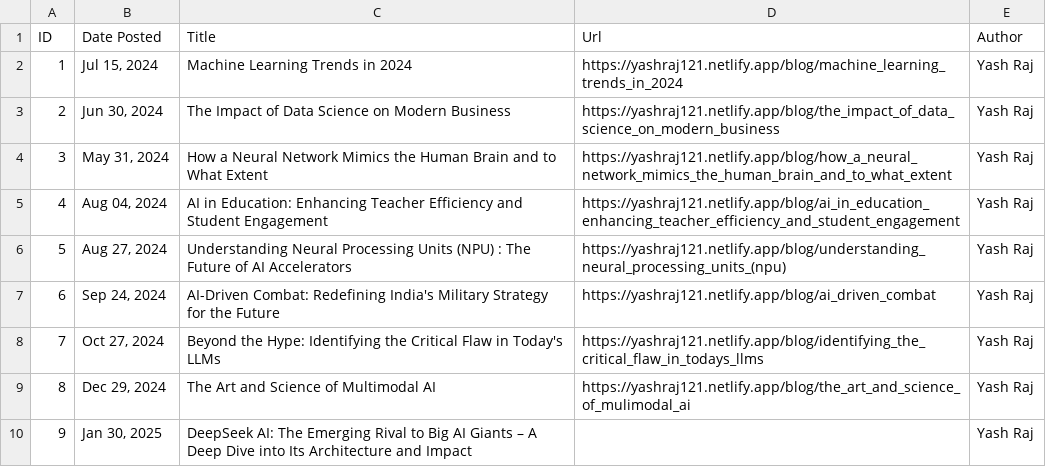
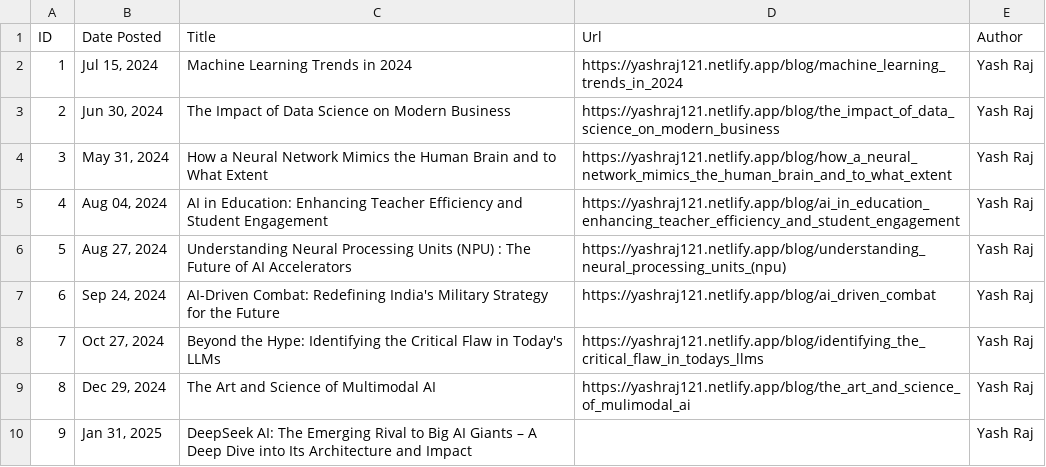
Before and after one commit to yash-raj202134/portfolio, a CSV file: blog/bloglists.csv, drawn as a sheet.

Commit message:
new blog post date id 9

```diff
--- a/blog/bloglists.csv
+++ b/blog/bloglists.csv
@@ -9,2 +9,2 @@ ID,Date Posted,Title,Url,Author
 8,"Dec 29, 2024",The Art and Science of Multimodal AI,https://yashraj121.netlify.app/blog/the_art_and_science_of_mulimodal_ai,Yash Raj
-9,"Jan 30, 2025",DeepSeek AI: The Emerging Rival to Big AI Giants – A Deep Dive into Its Architecture and Impact,,Yash Raj
+9,"Jan 31, 2025",DeepSeek AI: The Emerging Rival to Big AI Giants – A Deep Dive into Its Architecture and Impact,,Yash Raj
```
Also changed, not shown: 2 other files.
